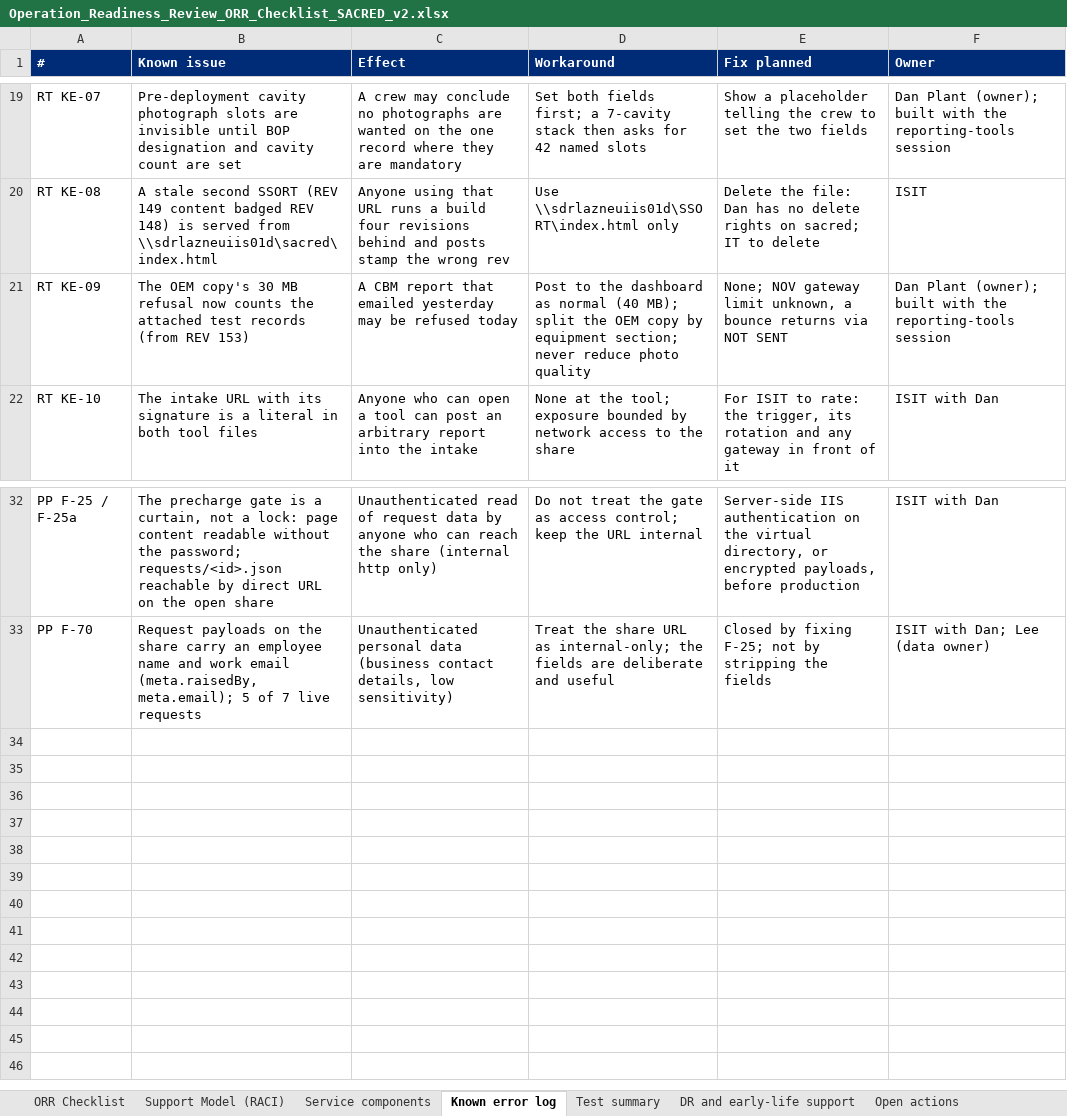
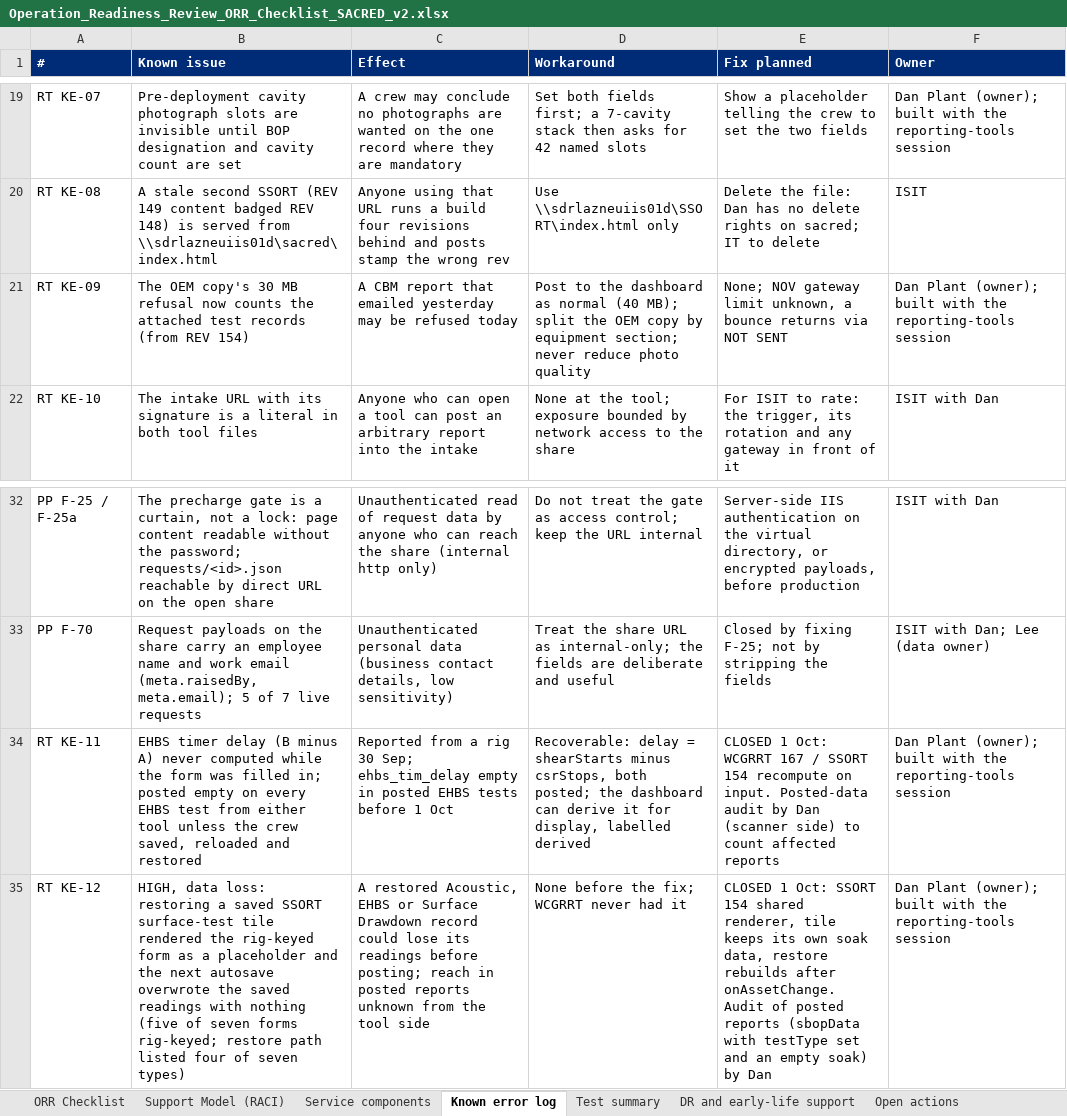
Before and after one commit to dplant494-svg/Dans-projects, an Excel workbook: Operation_Readiness_Review_ORR_Checklist_SACRED_v2.xlsx, sheet Known error log, drawn as a sheet; only a part is shown, gaps mark what is left out; values as stored, in another font and other column widths than the file's, no borders; the diff names each change by its address in the sheet, - before the commit and + after, or states it on an @@ line.

```diff
--- a/Operation_Readiness_Review_ORR_Checklist_SACRED_v2.xlsx (sheet Known error log)
+++ b/Operation_Readiness_Review_ORR_Checklist_SACRED_v2.xlsx (sheet Known error log)
-B21 (Known issue): …(from REV 153)
+B21 (Known issue): …(from REV 154)
+row 34: RT KE-11 | EHBS timer delay (B minus A) never computed while the form was filled in; posted empty on every EHBS test from either tool unless the crew saved, reloaded and restored | Reported from a rig 30 Sep; ehbs_tim_delay empty in posted EHBS tests before 1 Oct | Recoverable: delay = shearStarts minus csrStops, both posted; the dashboard can derive it for display, labelled derived | CLOSED 1 Oct: WCGRRT 167 / SSORT 154 recompute on input. Posted-data audit by Dan (scanner side) to count affected reports | Dan Plant (owner); built with the reporting-tools session
+row 35: RT KE-12 | HIGH, data loss: restoring a saved SSORT surface-test tile rendered the rig-keyed form as a placeholder and the next autosave overwrote the saved readings with nothing (five of seven forms rig-keyed; restore path listed four of seven types) | A restored Acoustic, EHBS or Surface Drawdown record could lose its readings before posting; reach in posted reports unknown from the tool side | None before the fix; WCGRRT never had it | CLOSED 1 Oct: SSORT 154 shared renderer, tile keeps its own soak data, restore rebuilds after onAssetChange. Audit of posted reports (sbopData with testType set and an empty soak) by Dan | Dan Plant (owner); built with the reporting-tools session
```
Also changed, not shown: sheet Open actions, sheet Service components, sheet Test summary, sheet Support Model (RACI), 25 other files.
